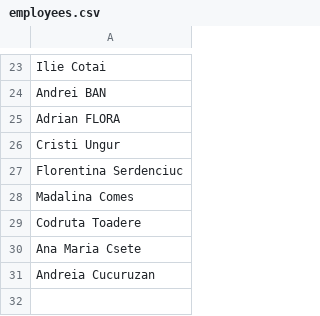
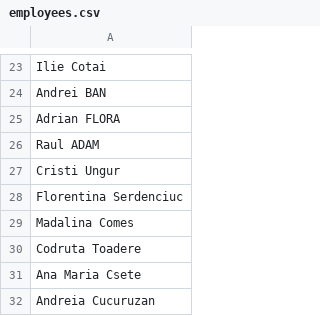
Before and after one commit to pontaj-servelect/pontaj, a CSV file: employees.csv, drawn as a sheet; only a part is shown, gaps mark what is left out; the diff names each change by its address in the sheet, - before the commit and + after, or states it on an @@ line.

Commit message:
Update employees.csv

```diff
--- a/employees.csv
+++ b/employees.csv
+row 26: Raul ADAM
```
